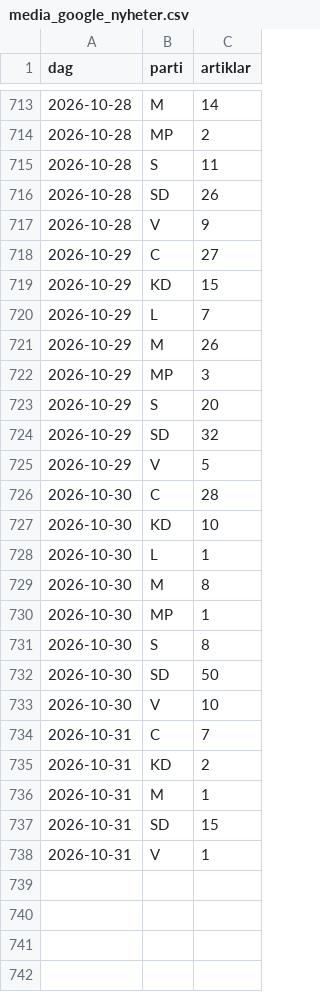
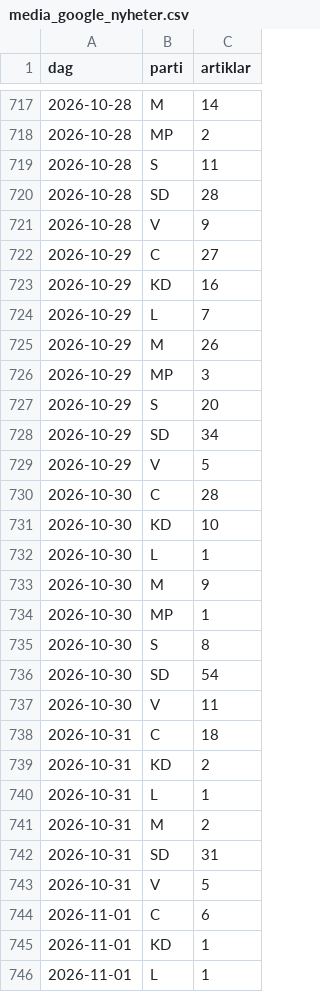
Before and after one commit to claesludvig/projekt, a CSV file: valjare/data/csv/media_google_nyheter.csv, drawn as a sheet; only a part is shown, gaps mark what is left out; the diff covers the shown part only.

```diff
--- a/valjare/data/csv/media_google_nyheter.csv
+++ b/valjare/data/csv/media_google_nyheter.csv
@@ -715,6 +719,6 @@ dag,parti,artiklar
 2026-10-28,S,11
-2026-10-28,SD,26
+2026-10-28,SD,28
 2026-10-28,V,9
 2026-10-29,C,27
-2026-10-29,KD,15
+2026-10-29,KD,16
 2026-10-29,L,7
@@ -723,3 +727,3 @@ dag,parti,artiklar
 2026-10-29,S,20
-2026-10-29,SD,32
+2026-10-29,SD,34
 2026-10-29,V,5
@@ -728,11 +732,15 @@ dag,parti,artiklar
 2026-10-30,L,1
-2026-10-30,M,8
+2026-10-30,M,9
 2026-10-30,MP,1
 2026-10-30,S,8
-2026-10-30,SD,50
-2026-10-30,V,10
-2026-10-31,C,7
+2026-10-30,SD,54
+2026-10-30,V,11
+2026-10-31,C,18
 2026-10-31,KD,2
-2026-10-31,M,1
-2026-10-31,SD,15
-2026-10-31,V,1
+2026-10-31,L,1
+2026-10-31,M,2
+2026-10-31,SD,31
+2026-10-31,V,5
+2026-11-01,C,6
+2026-11-01,KD,1
+2026-11-01,L,1
```
Also changed, not shown: 8 added rows and 5 edited cells elsewhere in this file, valjare/data/csv/media_foljare.csv, valjare/data/csv/media_omnamnanden.csv, 19 other files.
